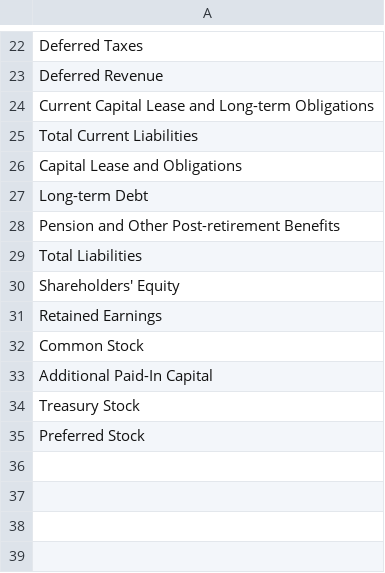
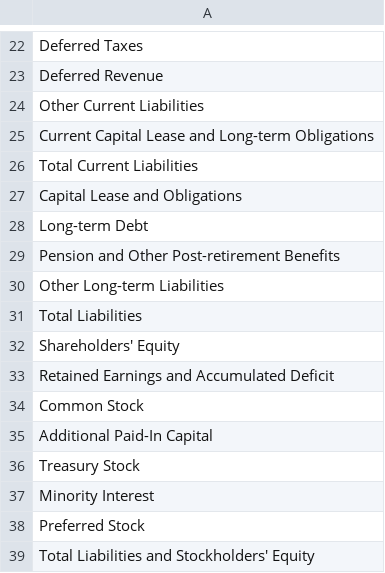
Before and after one commit to gp1981/ValueInvestFinhub, a CSV file: data/standard_names/standard_names_BS.csv, drawn as a sheet; only a part is shown, gaps mark what is left out.

```diff
--- a/data/standard_names/standard_names_BS.csv
+++ b/data/standard_names/standard_names_BS.csv
@@ -23,2 +23,3 @@ Deferred Taxes
 Deferred Revenue
+Other Current Liabilities
 Current Capital Lease and Long-term Obligations
@@ -28,5 +29,6 @@ Long-term Debt
 Pension and Other Post-retirement Benefits
+Other Long-term Liabilities
 Total Liabilities
 Shareholders' Equity
-Retained Earnings
+Retained Earnings and Accumulated Deficit
 Common Stock
@@ -34,2 +36,4 @@ Additional Paid-In Capital
 Treasury Stock
+Minority Interest
 Preferred Stock
+Total Liabilities and Stockholders' Equity
```
Also changed, not shown: data/mappingTable.csv, 2 other files.
